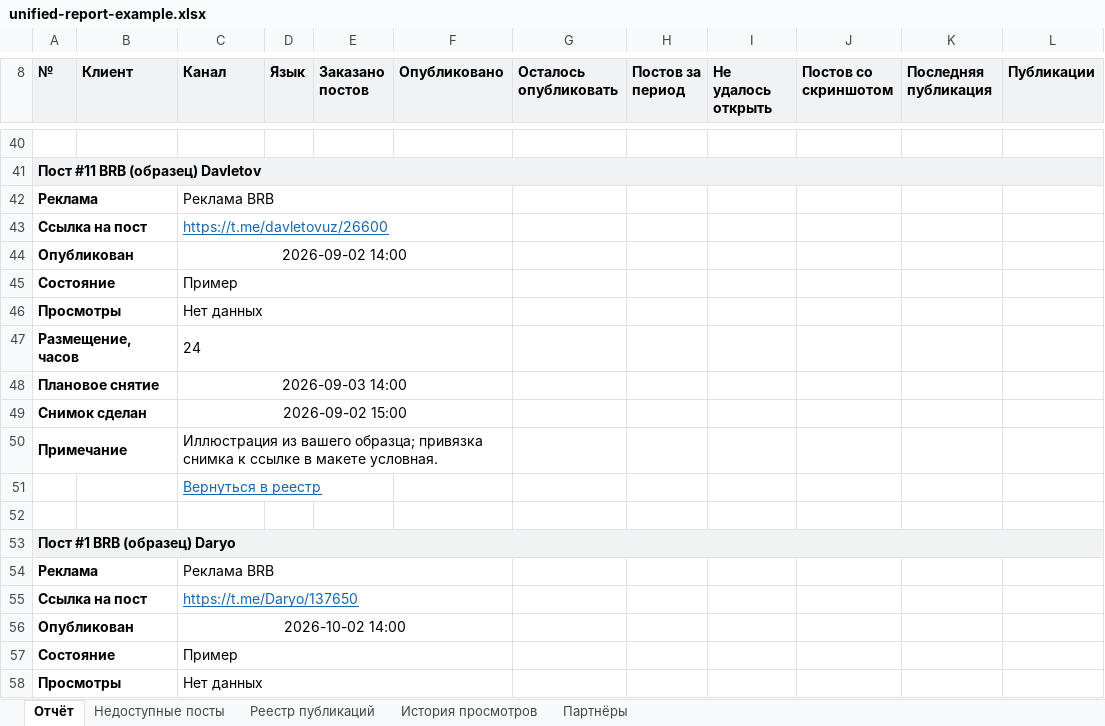
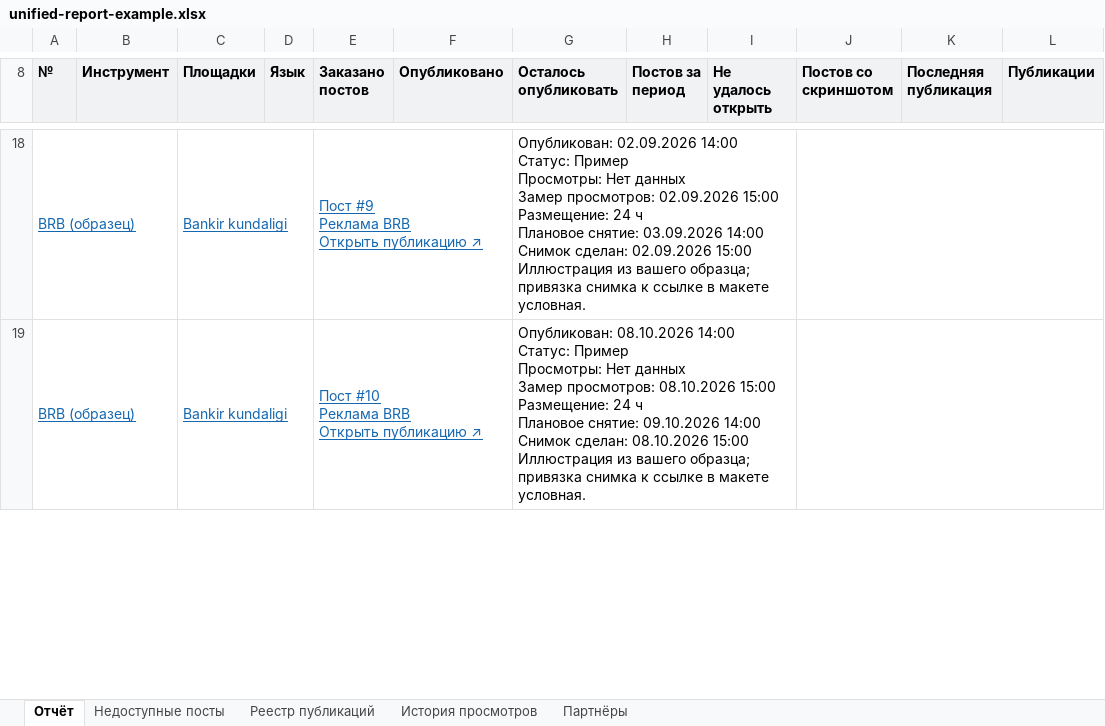
Before and after one commit to mediasaleswork/---, an Excel workbook: deliverables/unified-report-example.xlsx, sheet Отчёт, drawn as a sheet; only a part is shown, gaps mark what is left out; values as stored, in another font and other column widths than the file's, no borders; charts and pictures and conditional formats not drawn; removed rows and columns are numbered as before the commit, all else as after; ↵ is a line break in a cell; the diff covers the shown part only; the diff names each change by its address in the sheet, - before the commit and + after, or states it on an @@ line.

```diff
--- a/deliverables/unified-report-example.xlsx (sheet Отчёт)
+++ b/deliverables/unified-report-example.xlsx (sheet Отчёт)
-B8: Клиент
+B8: Инструмент
-C8: Канал
+C8: Площадки
-row 18: (empty)
+row 18: BRB (образец) |  | Bankir kundaligi |  | Пост #9 ↵ Реклама BRB ↵ Открыть публикацию ↗ |  | Опубликован: 02.09.2026 14:00 ↵ Статус: Пример ↵ Просмотры: Нет данных ↵ Замер просмотров: 02.09.2026 15:00 ↵ Размещение: 24 ч ↵ Плановое снятие: 03.09.2026 14:00 ↵ Снимок сделан: 02.09.2026 15:00 ↵ Иллюстрация из вашего образца; привязка снимка к ссылке в макете условная.
+A18:B18 merged
+C18:D18 merged
+E18:F18 merged
+G18:I18 merged
+J18:L18 merged
-row 41: Пост #11 BRB (образец) Davletov
-row 42: Реклама |  | Реклама BRB
-row 43: Ссылка на пост |  | https://t.me/davletovuz/26600
-row 44: Опубликован |  | 2026-09-02 14:00
-row 45: Состояние |  | Пример
-row 46: Просмотры |  | Нет данных
-row 47: Размещение, часов |  | 24
-row 48: Плановое снятие |  | 2026-09-03 14:00
-row 49: Снимок сделан |  | 2026-09-02 15:00
-row 50: Примечание |  | Иллюстрация из вашего образца; привязка снимка к ссылке в макете условная.
-row 51:  |  | Вернуться в реестр
-row 19: (empty)
+row 19: BRB (образец) |  | Bankir kundaligi |  | Пост #10 ↵ Реклама BRB ↵ Открыть публикацию ↗ |  | Опубликован: 08.10.2026 14:00 ↵ Статус: Пример ↵ Просмотры: Нет данных ↵ Замер просмотров: 08.10.2026 15:00 ↵ Размещение: 24 ч ↵ Плановое снятие: 09.10.2026 14:00 ↵ Снимок сделан: 08.10.2026 15:00 ↵ Иллюстрация из вашего образца; привязка снимка к ссылке в макете условная.
+A19:B19 merged
+C19:D19 merged
+E19:F19 merged
+G19:I19 merged
+J19:L19 merged
-row 53: Пост #1 BRB (образец) Daryo
-row 54: Реклама |  | Реклама BRB
-row 55: Ссылка на пост |  | https://t.me/Daryo/137650
-row 56: Опубликован |  | 2026-10-02 14:00
-row 57: Состояние |  | Пример
-row 58: Просмотры |  | Нет данных
```
Also changed, not shown: 2 added rows, 126 removed rows, 43 edited cells, cell formats and merged cells elsewhere in this sheet, sheet Партнёры, sheet Недоступные посты, sheet Реестр публикаций, sheet История просмотров, charts or pictures, 7 other files.
